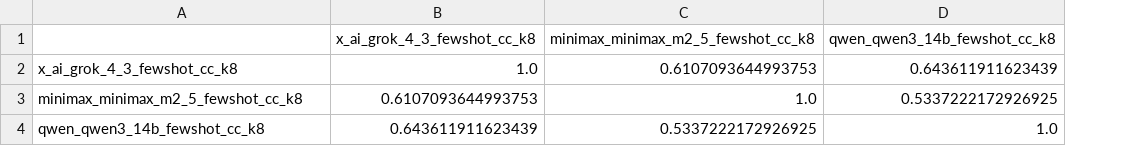
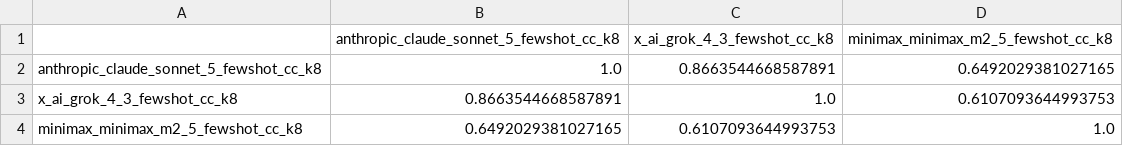
Before and after one commit to wendell-rafael/dataset_ugly_but_works, a CSV file: validation/panel/analysis/eval_371__error_correlation.csv, drawn as a sheet; removed rows and columns are numbered as before the commit, all else as after; the diff names each change by its address in the sheet, - before the commit and + after, or states it on an @@ line.

```diff
--- a/validation/panel/analysis/eval_371__error_correlation.csv
+++ b/validation/panel/analysis/eval_371__error_correlation.csv
+column B, row 1: anthropic_claude_sonnet_5_fewshot_cc_k8; rows 3-4: 0.8663544668587891 | 0.6492029381027165
-column D (qwen_qwen3_14b_fewshot_cc_k8), rows 2-3: 0.643611911623439 | 0.5337222172926925
+row 2: anthropic_claude_sonnet_5_fewshot_cc_k8 | 1.0 | 0.8663544668587891 | 0.6492029381027165
-row 4: qwen_qwen3_14b_fewshot_cc_k8 | 0.643611911623439 | 0.5337222172926925 | 1.0
```
Also changed, not shown: validation/panel/analysis/eval_371__by_expression.csv, validation/panel/analysis/eval_371__judge_agreement.csv, 9 other files.
